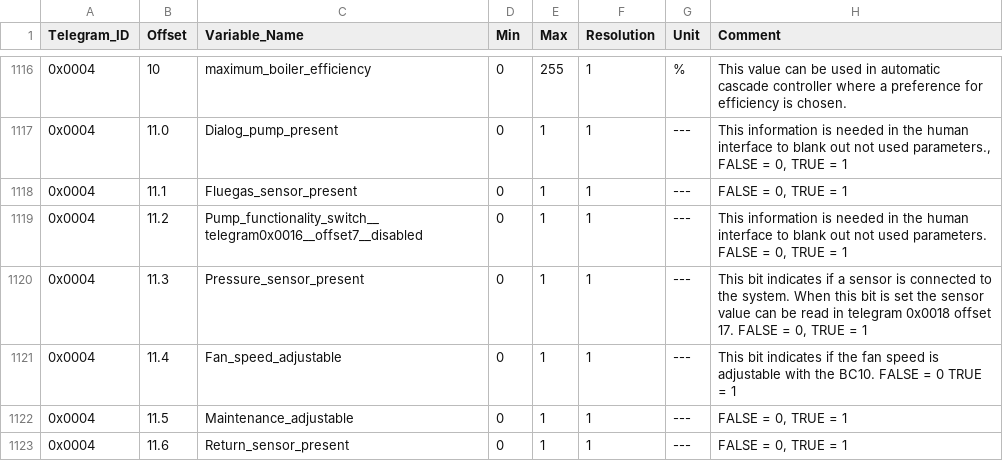
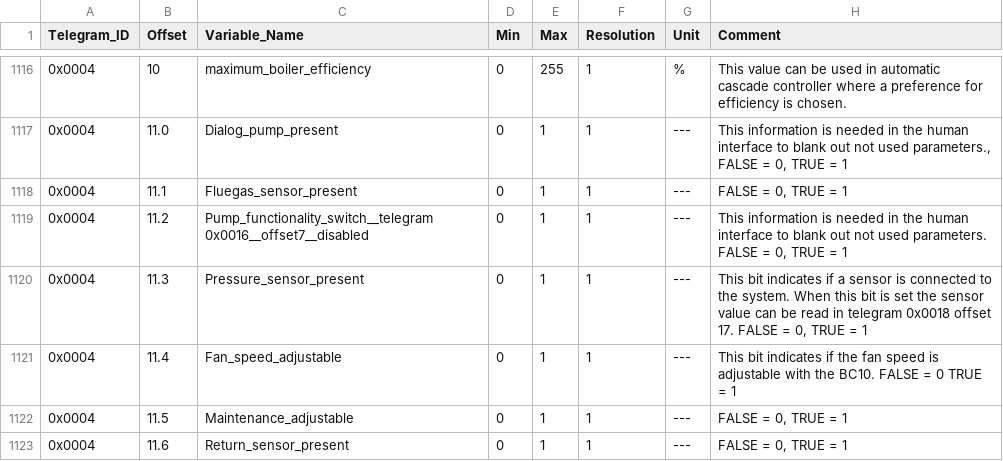
Before and after one commit to emsesp/docs, a CSV file: static/data/telegrams.csv, drawn as a sheet; only a part is shown, gaps mark what is left out; the diff covers the shown part only.

```diff
--- a/static/data/telegrams.csv
+++ b/static/data/telegrams.csv
@@ -1118,3 +1118,3 @@ Telegram_ID,Offset,Variable_Name,Min,Max,Resolution,Unit,Comment
 0x0004,11.1,Fluegas_sensor_present,0,1,1,---,"FALSE = 0, TRUE = 1"
-0x0004,11.2,Pump_functionality_switch__telegram0x0016__offset7__disabled,0,1,1,---,"This information is needed in the human interface to blank out not used parameters. FALSE = 0, TRUE = 1"
+0x0004,11.2,Pump_functionality_switch__telegram 0x0016__offset7__disabled,0,1,1,---,"This information is needed in the human interface to blank out not used parameters. FALSE = 0, TRUE = 1"
 0x0004,11.3,Pressure_sensor_present,0,1,1,---,"This bit indicates if a sensor is connected to the system. When this bit is set the sensor value can be read in telegram 0x0018 offset 17. FALSE = 0, TRUE = 1"
```
Also changed, not shown: 13 added rows and 17 edited cells elsewhere in this file, 1 other file.
